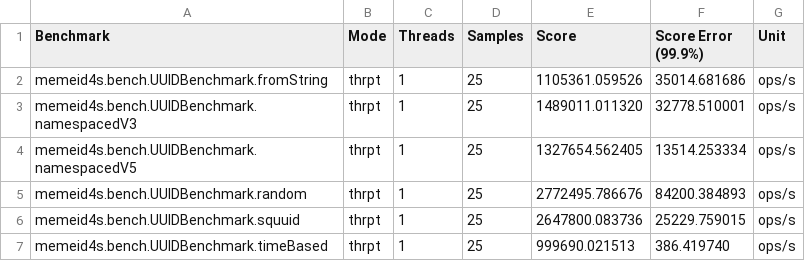
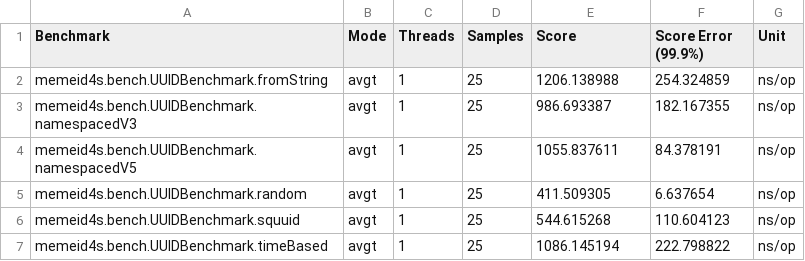
Before and after one commit to 47degrees/memeid, a CSV file: bench/master.throughput.csv, drawn as a sheet.

Commit message:
Update bench results

```diff
--- a/bench/master.throughput.csv
+++ b/bench/master.throughput.csv
@@ -1,7 +1,7 @@
 "Benchmark","Mode","Threads","Samples","Score","Score Error (99.9%)","Unit"
-"memeid4s.bench.UUIDBenchmark.fromString","thrpt",1,25,1105361.059526,35014.681686,"ops/s"
-"memeid4s.bench.UUIDBenchmark.namespacedV3","thrpt",1,25,1489011.011320,32778.510001,"ops/s"
-"memeid4s.bench.UUIDBenchmark.namespacedV5","thrpt",1,25,1327654.562405,13514.253334,"ops/s"
-"memeid4s.bench.UUIDBenchmark.random","thrpt",1,25,2772495.786676,84200.384893,"ops/s"
-"memeid4s.bench.UUIDBenchmark.squuid","thrpt",1,25,2647800.083736,25229.759015,"ops/s"
-"memeid4s.bench.UUIDBenchmark.timeBased","thrpt",1,25,999690.021513,386.419740,"ops/s"
+"memeid4s.bench.UUIDBenchmark.fromString","avgt",1,25,1206.138988,254.324859,"ns/op"
+"memeid4s.bench.UUIDBenchmark.namespacedV3","avgt",1,25,986.693387,182.167355,"ns/op"
+"memeid4s.bench.UUIDBenchmark.namespacedV5","avgt",1,25,1055.837611,84.378191,"ns/op"
+"memeid4s.bench.UUIDBenchmark.random","avgt",1,25,411.509305,6.637654,"ns/op"
+"memeid4s.bench.UUIDBenchmark.squuid","avgt",1,25,544.615268,110.604123,"ns/op"
+"memeid4s.bench.UUIDBenchmark.timeBased","avgt",1,25,1086.145194,222.798822,"ns/op"
```
Also changed, not shown: bench/master.avgtime.csv, 1 other file.
